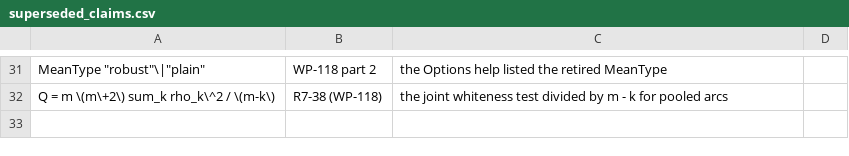
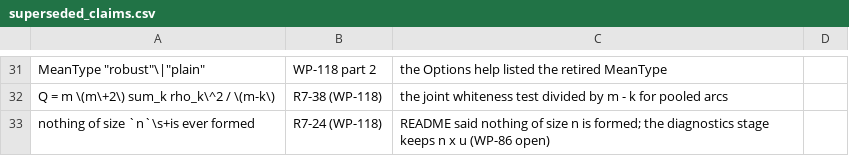
Before and after one commit to astrobayer/lsqvce, a CSV file: dev/docs_src/superseded_claims.csv, drawn as a sheet; only a part is shown, gaps mark what is left out; the diff names each change by its address in the sheet, - before the commit and + after, or states it on an @@ line.

```diff
--- a/dev/docs_src/superseded_claims.csv
+++ b/dev/docs_src/superseded_claims.csv
+row 33: nothing of size `n`\s+is ever formed | R7-24 (WP-118) | README said nothing of size n is formed; the diagnostics stage keeps n x u (WP-86 open)
```
Also changed, not shown: 16 other files.
